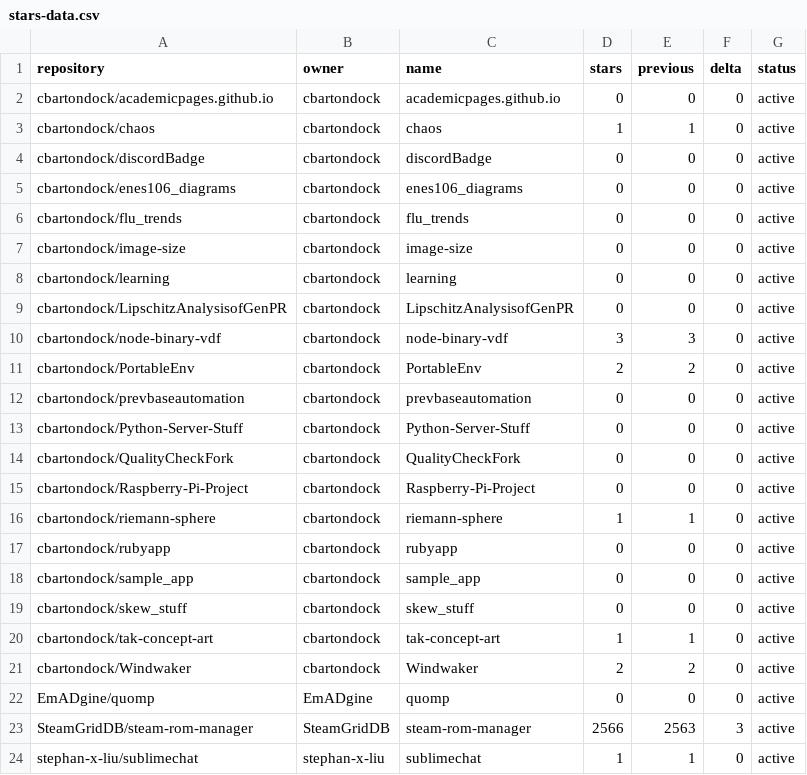
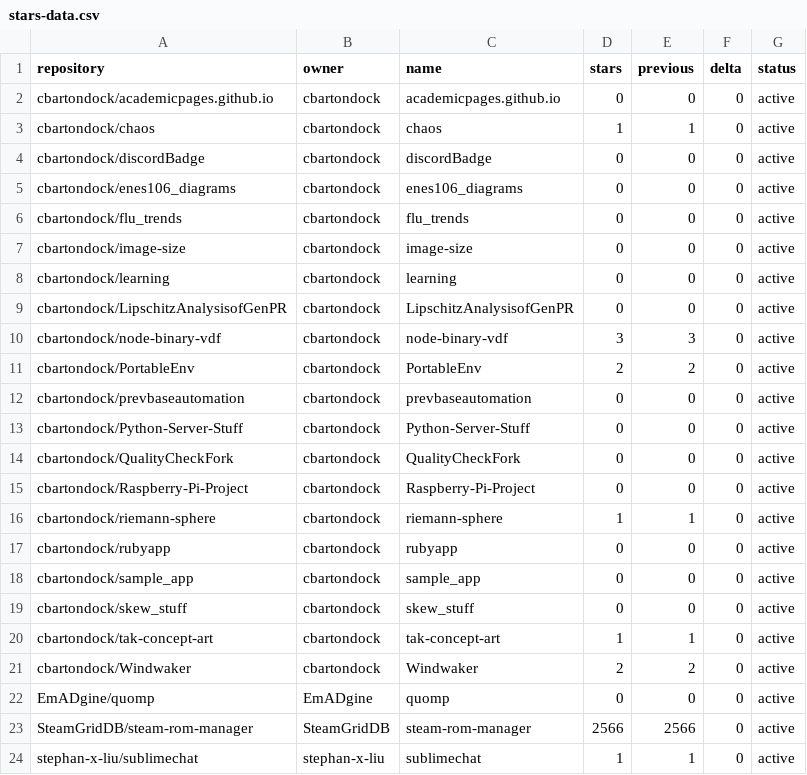
Before and after one commit to SteamGridDB/steam-rom-manager, a CSV file: stars-data.csv, drawn as a sheet.

```diff
--- a/stars-data.csv
+++ b/stars-data.csv
@@ -22,3 +22,3 @@ cbartondock/Windwaker,cbartondock,Windwaker,2,2,0,active
 EmADgine/quomp,EmADgine,quomp,0,0,0,active
-SteamGridDB/steam-rom-manager,SteamGridDB,steam-rom-manager,2566,2563,3,active
+SteamGridDB/steam-rom-manager,SteamGridDB,steam-rom-manager,2566,2566,0,active
 stephan-x-liu/sublimechat,stephan-x-liu,sublimechat,1,1,0,active
```
Also changed, not shown: 15 other files.
